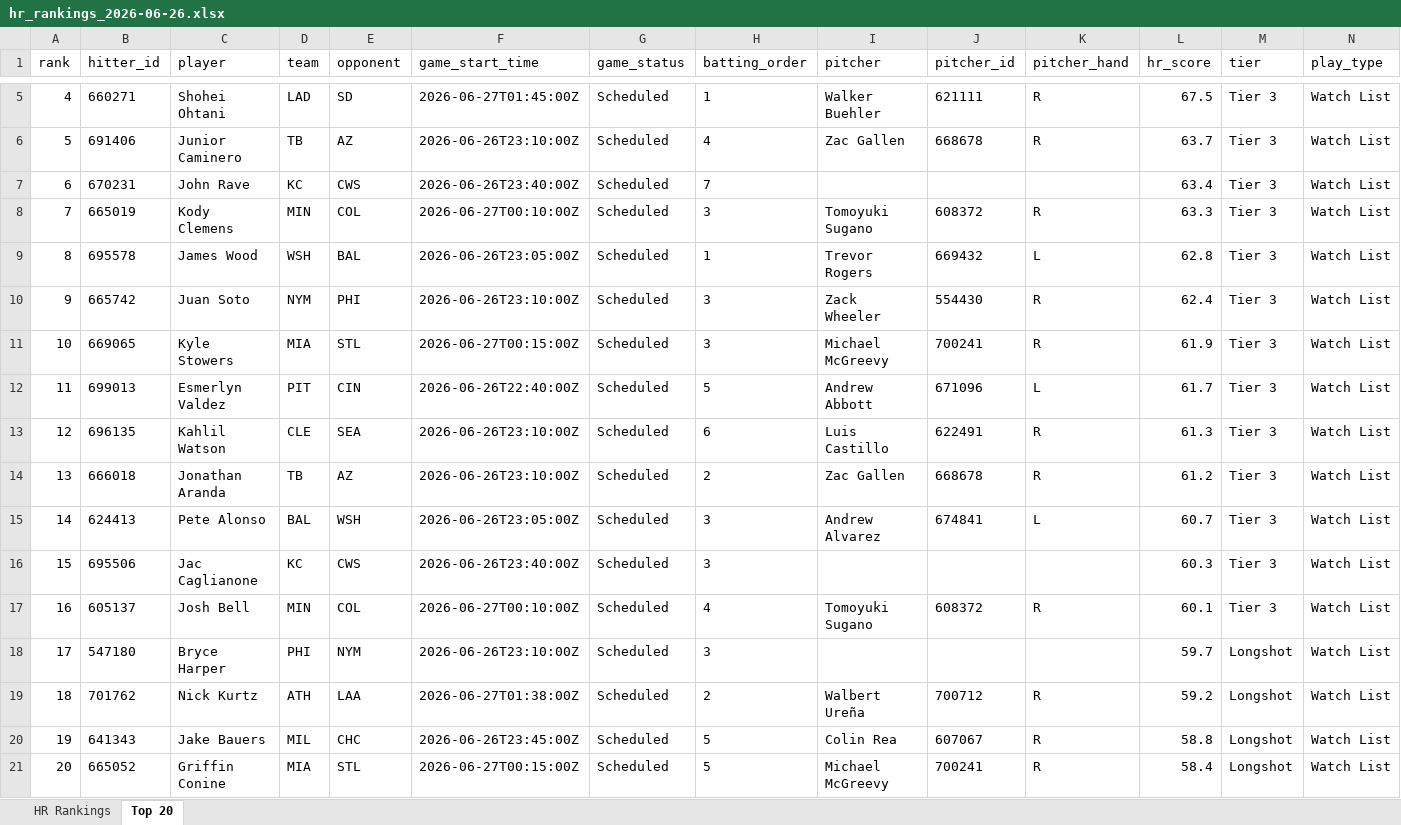
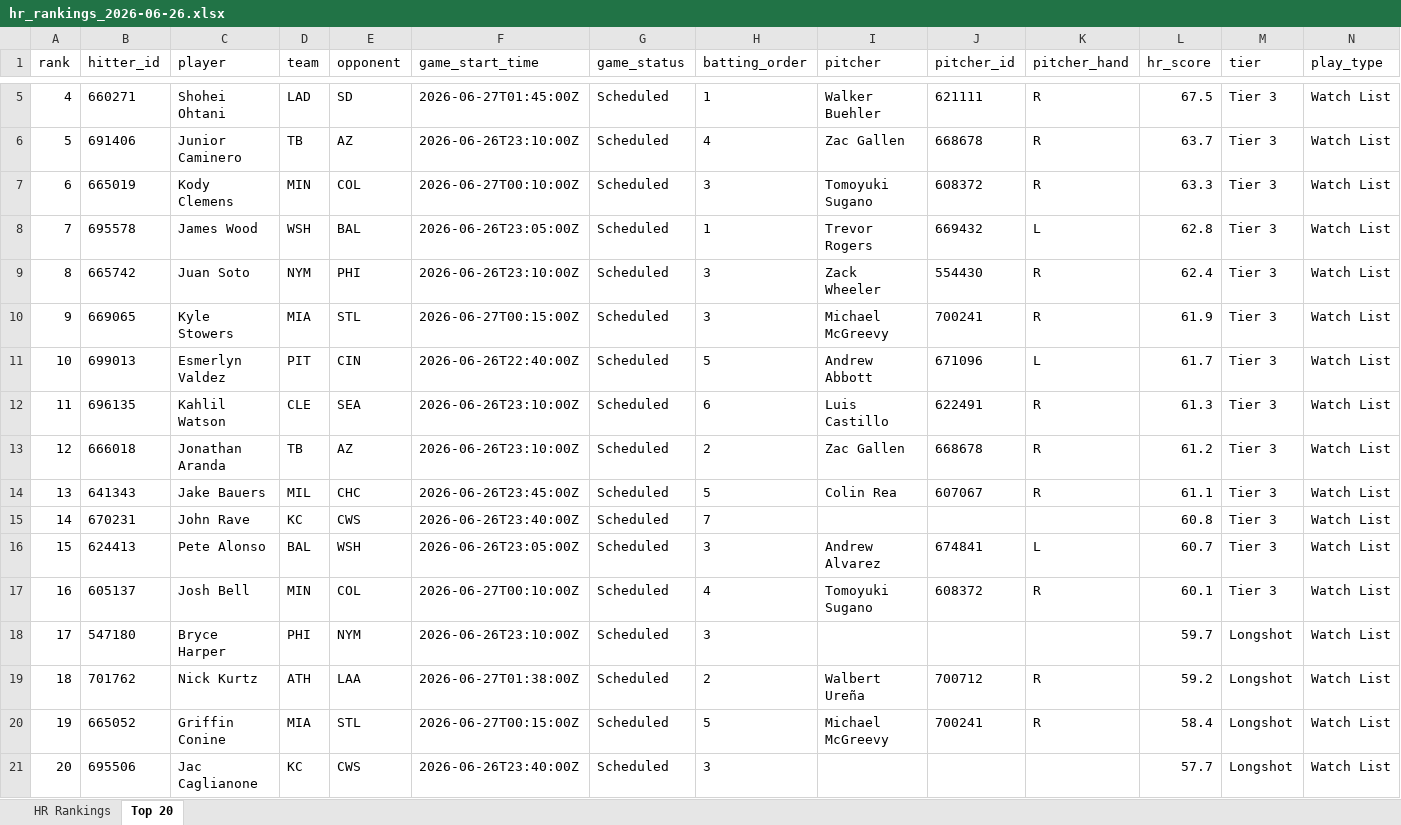
Before and after one commit to etbell28/ghost-analytics, an Excel workbook: outputs/daily/hr_rankings_2026-06-26.xlsx, sheet Top 20, drawn as a sheet; only a part is shown, gaps mark what is left out; values as stored, in another font and other column widths than the file's, no borders; removed rows and columns are numbered as before the commit, all else as after; rows hold the shown columns only; the diff names each change by its address in the sheet, - before the commit and + after, or states it on an @@ line.

```diff
--- a/outputs/daily/hr_rankings_2026-06-26.xlsx (sheet Top 20)
+++ b/outputs/daily/hr_rankings_2026-06-26.xlsx (sheet Top 20)
-row 7: 6 | 670231 | John Rave | KC | CWS | 2026-06-26T23:40:00Z | Scheduled | 7 |  |  |  | 63.4 | Tier 3 | Watch List
@@ column A (rank) renumbered between rows 7 and 20 @@
+row 14: 13 | 641343 | Jake Bauers | MIL | CHC | 2026-06-26T23:45:00Z | Scheduled | 5 | Colin Rea | 607067 | R | 61.1 | Tier 3 | Watch List
+row 15: 14 | 670231 | John Rave | KC | CWS | 2026-06-26T23:40:00Z | Scheduled | 7 |  |  |  | 60.8 | Tier 3 | Watch List
-row 16: 15 | 695506 | Jac Caglianone | KC | CWS | 2026-06-26T23:40:00Z | Scheduled | 3 |  |  |  | 60.3 | Tier 3 | Watch List
-row 20: 19 | 641343 | Jake Bauers | MIL | CHC | 2026-06-26T23:45:00Z | Scheduled | 5 | Colin Rea | 607067 | R | 58.8 | Longshot | Watch List
+row 21: 20 | 695506 | Jac Caglianone | KC | CWS | 2026-06-26T23:40:00Z | Scheduled | 3 |  |  |  | 57.7 | Longshot | Watch List
```
Also changed, not shown: sheet HR Rankings, outputs/hr_rankings.xlsx, 7 other files.
